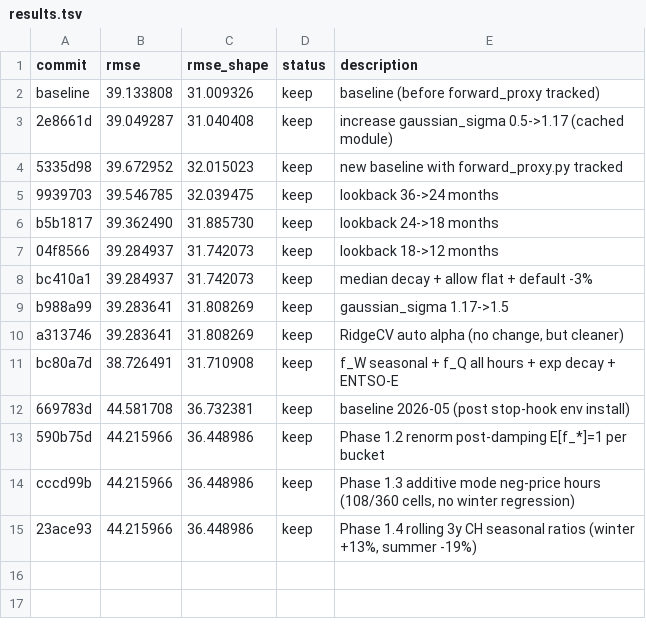
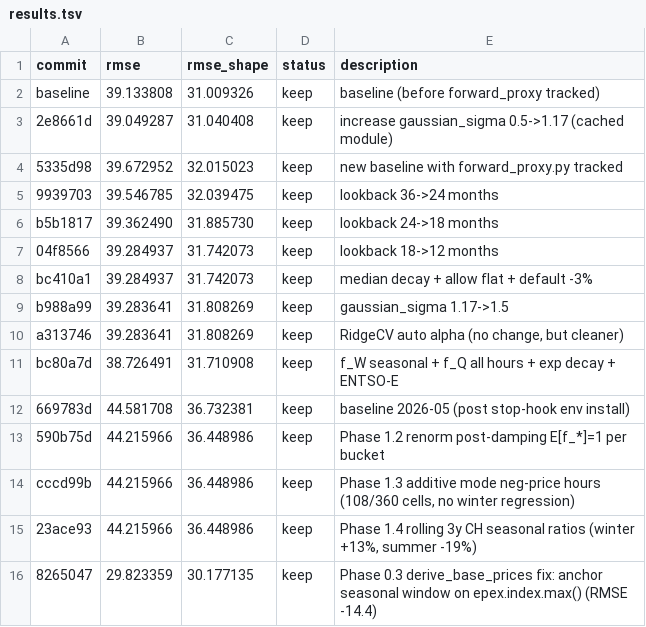
Before and after one commit to JulienFMV/PFC, a TSV file: results.tsv, drawn as a sheet; the diff names each change by its address in the sheet, - before the commit and + after, or states it on an @@ line.

```diff
--- a/results.tsv
+++ b/results.tsv
+row 16: 8265047 | 29.823359 | 30.177135 | keep | Phase 0.3 derive_base_prices fix: anchor seasonal window on epex.index.max() (RMSE -14.4)
```
Also changed, not shown: 2 other files.
